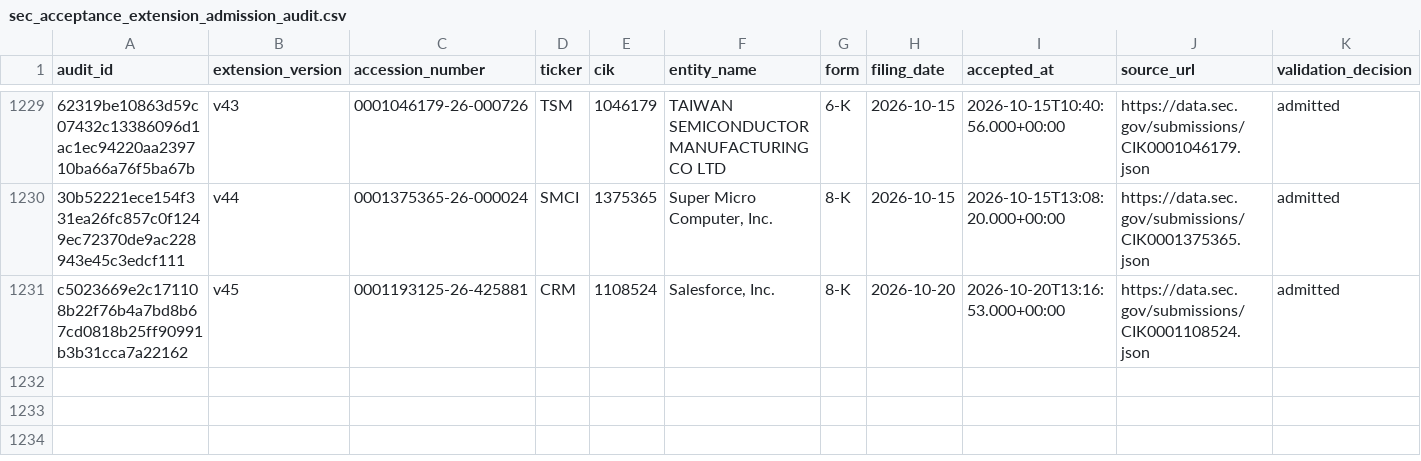
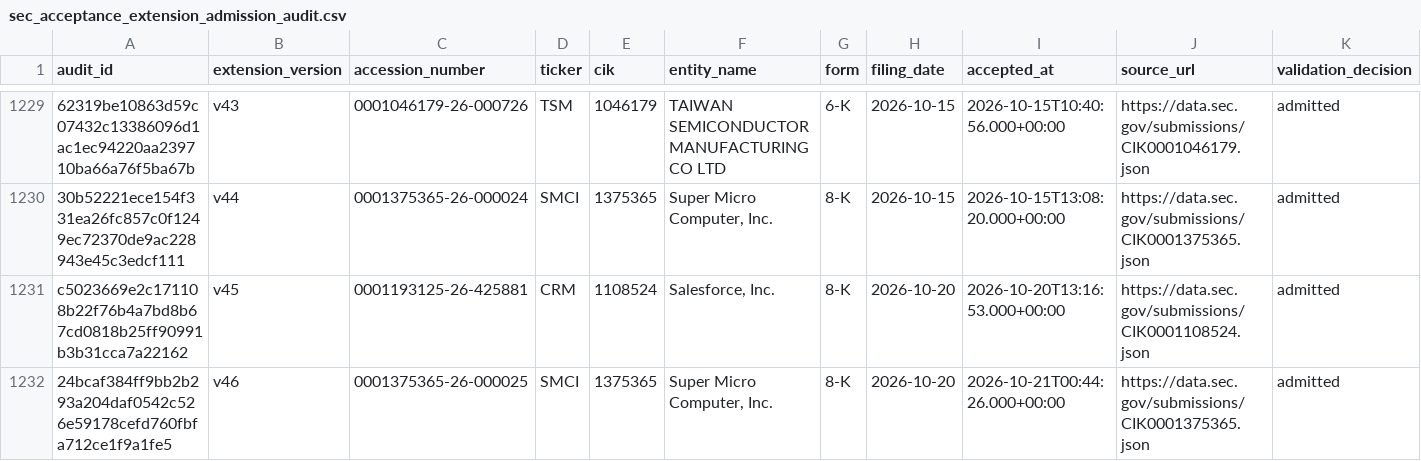
Before and after one commit to stevenchenjy/equity, a CSV file: 03_source_data/equity_research/sec_acceptance_extension_admission_audit.csv, drawn as a sheet; only a part is shown, gaps mark what is left out; rows hold the shown columns only; the diff names each change by its address in the sheet, - before the commit and + after, or states it on an @@ line.

```diff
--- a/03_source_data/equity_research/sec_acceptance_extension_admission_audit.csv
+++ b/03_source_data/equity_research/sec_acceptance_extension_admission_audit.csv
+row 1232: 24bcaf384ff9bb2b293a204daf0542c526e59178cefd760fbfa712ce1f9a1fe5 | v46 | 0001375365-26-000025 | SMCI | 1375365 | Super Micro Computer, Inc. | 8-K | 2026-10-20 | 2026-10-21T00:44:26.000+00:00 | https://data.sec.gov/submissions/CIK0001375365.json | admitted
```
Also changed, not shown: 03_source_data/equity_research/daily_evidence_ledger.csv, 6 other files.
